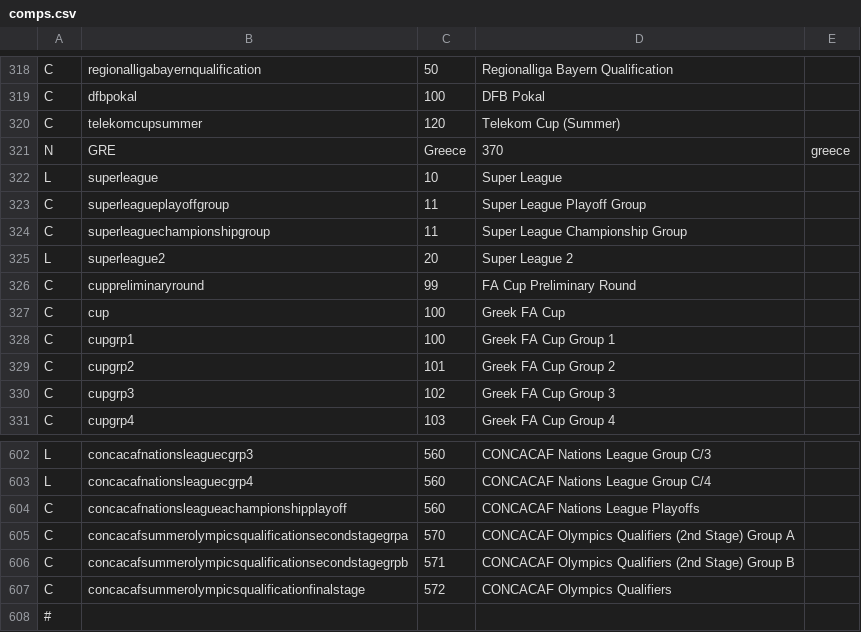
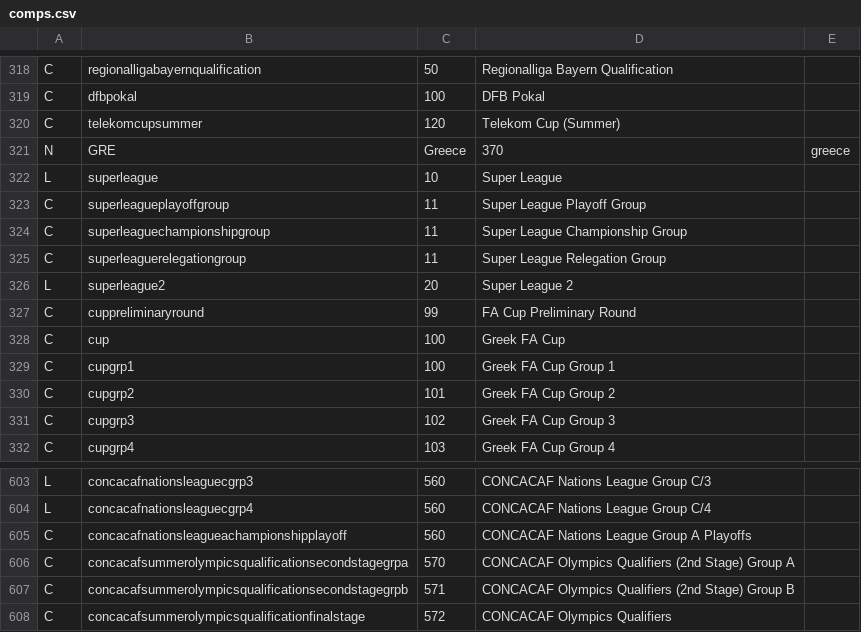
Before and after one commit to tshamilton/fitba, a CSV file: config/comps.csv, drawn as a sheet; only a part is shown, gaps mark what is left out; the shorter side is filled out with more unchanged rows.

```diff
--- a/config/comps.csv
+++ b/config/comps.csv
@@ -324,2 +324,3 @@ C,superleagueplayoffgroup,11,Super League Playoff Group,
 C,superleaguechampionshipgroup,11,Super League Championship Group,
+C,superleaguerelegationgroup,11,Super League Relegation Group,
 L,superleague2,20,Super League 2,
@@ -603,3 +604,3 @@ L,concacafnationsleaguecgrp3,560,CONCACAF Nations League Group C/3,
 L,concacafnationsleaguecgrp4,560,CONCACAF Nations League Group C/4,
-C,concacafnationsleagueachampionshipplayoff,560,CONCACAF Nations League Playoffs,
+C,concacafnationsleagueachampionshipplayoff,560,CONCACAF Nations League Group A Playoffs,
 C,concacafsummerolympicsqualificationsecondstagegrpa,570,CONCACAF Olympics Qualifiers (2nd Stage) Group A,
```
